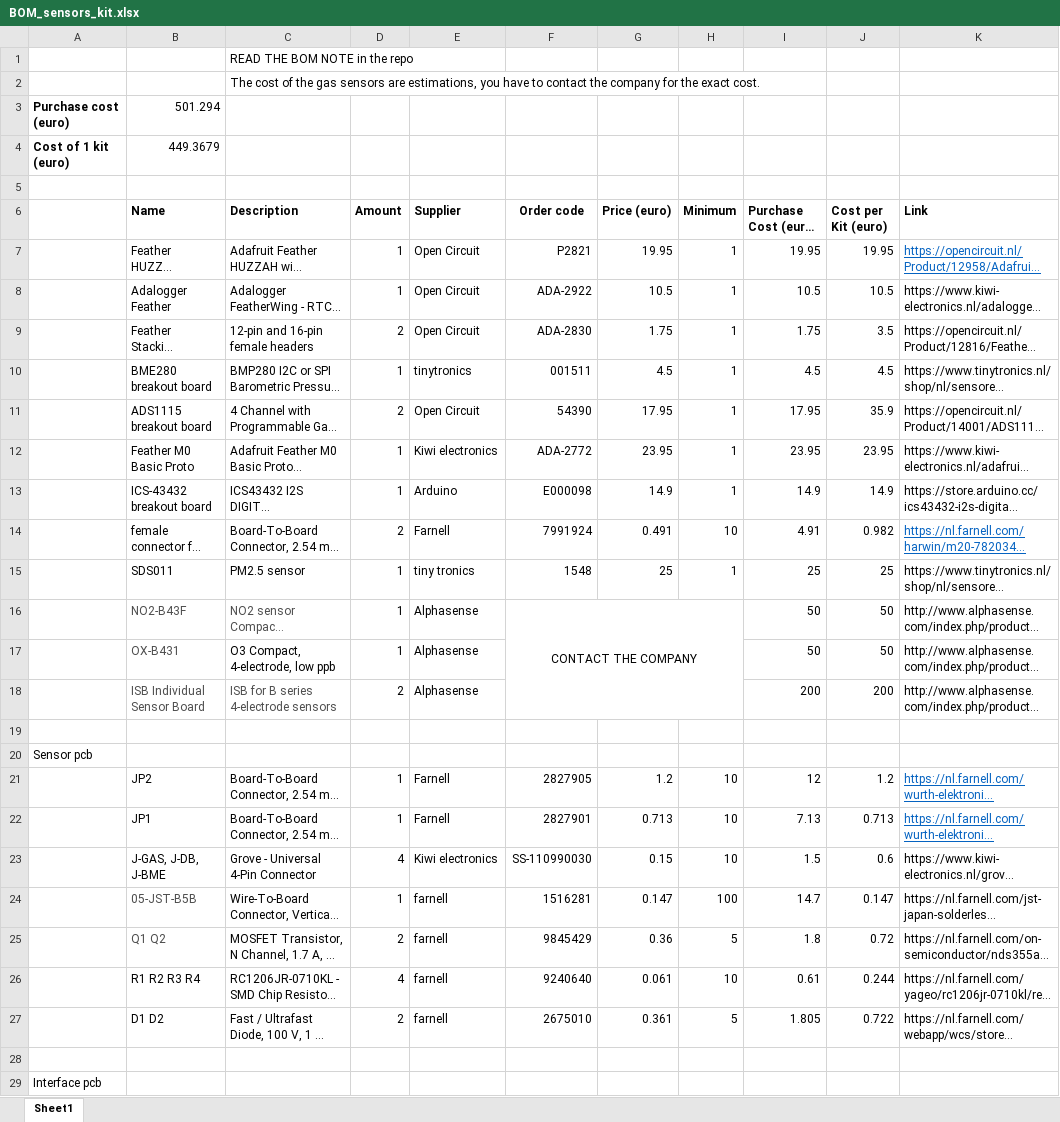
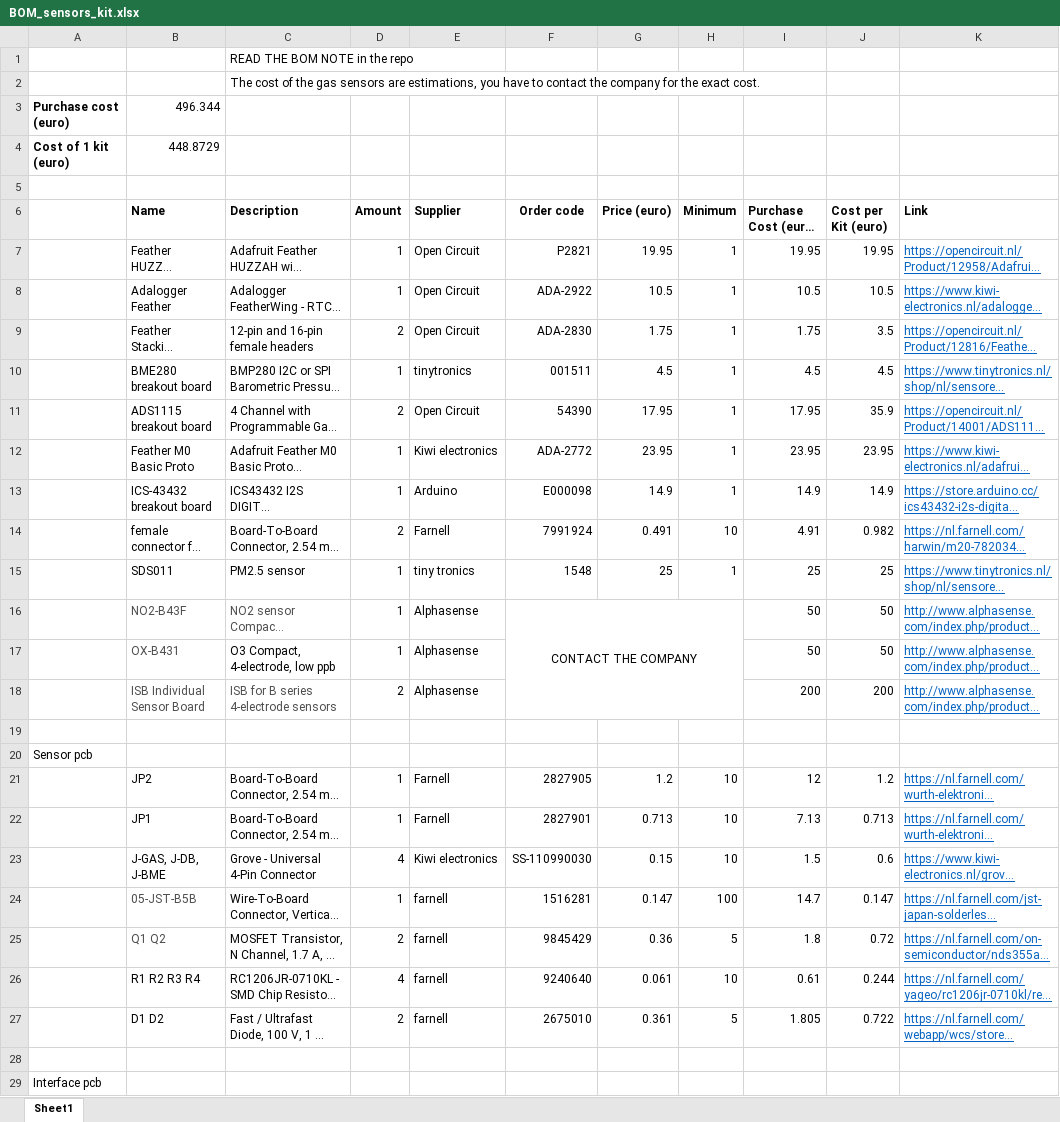
Before and after one commit to waagsociety/air_quality_sensor_kit, an Excel workbook: MUV Kit/Hardware/BOM_sensors_kit.xlsx, sheet Sheet1, drawn as a sheet; only a part is shown; long unchanged cells end in …; values as stored, in another font and other column widths than the file's, no borders; the diff covers the shown part only; the diff names each change by its address in the sheet, - before the commit and + after, or states it on an @@ line.

Commit message:
update 6way conn BOM

```diff
--- a/MUV Kit/Hardware/BOM_sensors_kit.xlsx (sheet Sheet1)
+++ b/MUV Kit/Hardware/BOM_sensors_kit.xlsx (sheet Sheet1)
-B3 (Name): 501.294
+B3 (Name): 496.344
-B4 (Name): 449.3679
+B4 (Name): 448.8729
@@ K8:K13 underline: off → on, text colour: black → #0563C1 @@
@@ K15:K18 underline: off → on, text colour: black → #0563C1 @@
@@ K23:K27 underline: off → on, text colour: black → #0563C1 @@
```
Also changed, not shown: 5 edited cells elsewhere in this sheet.
